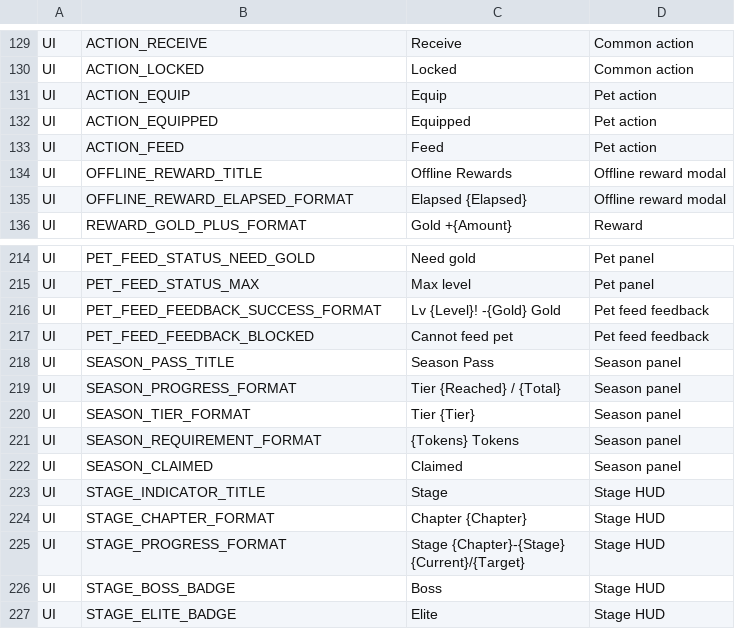
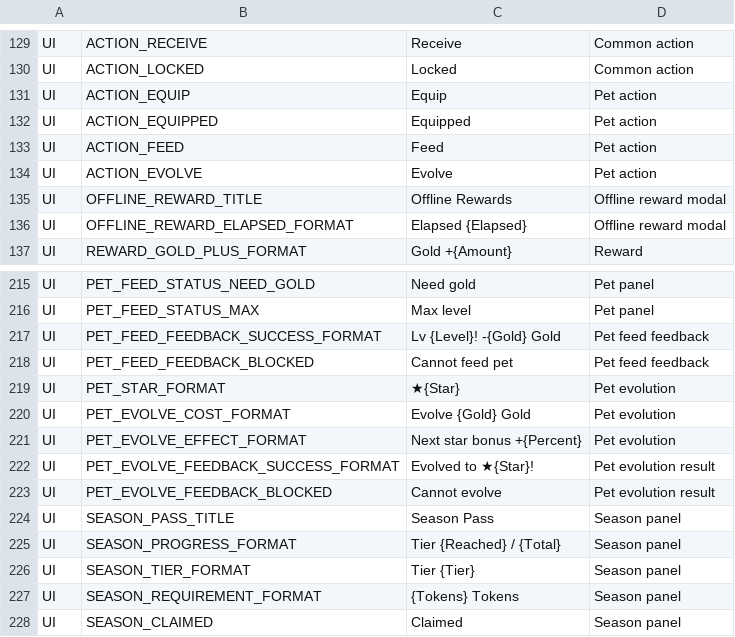
Before and after one commit to ewoo14/idle-project, a CSV file: client/Content/Localization/Game/en/UI.csv, drawn as a sheet; only a part is shown, gaps mark what is left out; the shorter side is filled out with more unchanged rows; the diff names each change by its address in the sheet, - before the commit and + after, or states it on an @@ line.

```diff
--- a/client/Content/Localization/Game/en/UI.csv
+++ b/client/Content/Localization/Game/en/UI.csv
+row 134: UI | ACTION_EVOLVE | Evolve | Pet action
+row 219: UI | PET_STAR_FORMAT | ★{Star} | Pet evolution
+row 220: UI | PET_EVOLVE_COST_FORMAT | Evolve {Gold} Gold | Pet evolution
+row 221: UI | PET_EVOLVE_EFFECT_FORMAT | Next star bonus +{Percent} | Pet evolution
+row 222: UI | PET_EVOLVE_FEEDBACK_SUCCESS_FORMAT | Evolved to ★{Star}! | Pet evolution result
+row 223: UI | PET_EVOLVE_FEEDBACK_BLOCKED | Cannot evolve | Pet evolution result
```
Also changed, not shown: client/Content/Localization/Game/ko/UI.csv, 25 other files.
